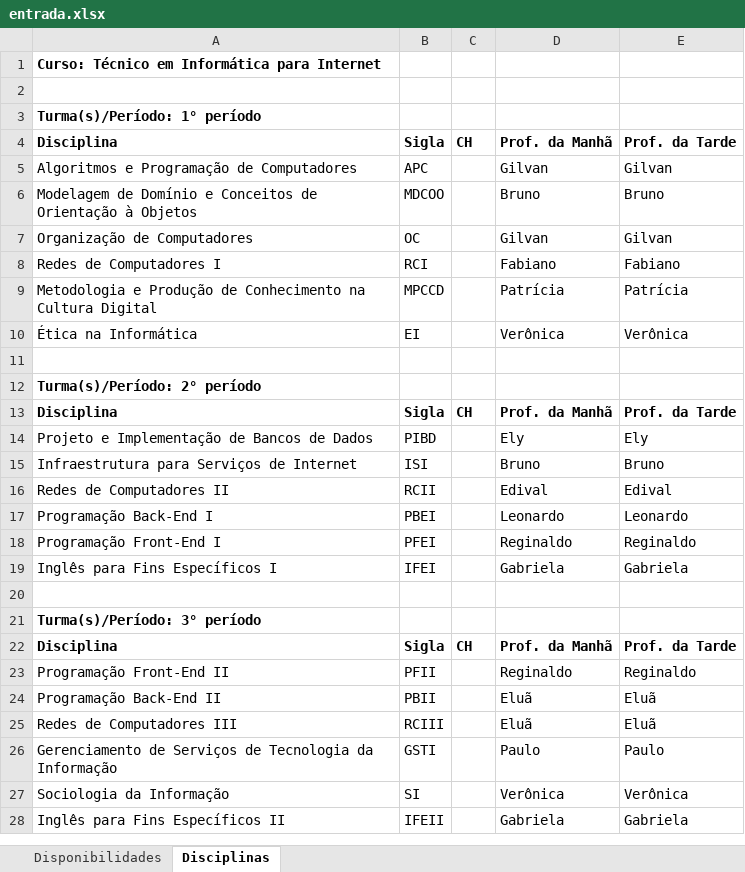
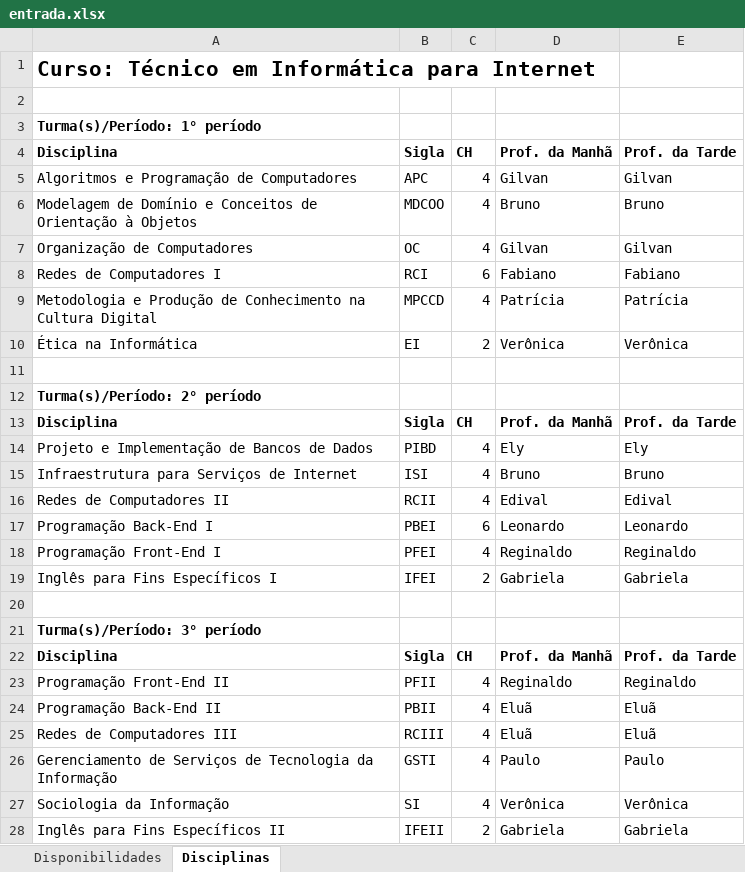
Before and after one commit to rideaki/alocacao-aulas, an Excel workbook: entrada.xlsx, sheet Disciplinas, drawn as a sheet; only a part is shown; values as stored, in another font and other column widths than the file's, no borders; the diff covers the shown part only; the diff names each change by its address in the sheet, - before the commit and + after, or states it on an @@ line.

Commit message:
Update entrada.xlsx

```diff
--- a/entrada.xlsx (sheet Disciplinas)
+++ b/entrada.xlsx (sheet Disciplinas)
@@ A1 text size: larger @@
-C5:C7: (empty)
+C5:C7: 4
-C8: (empty)
+C8: 6
-C9: (empty)
+C9: 4
-C10: (empty)
+C10: 2
-C14:C16: (empty)
+C14:C16: 4
-C17: (empty)
+C17: 6
-C18: (empty)
+C18: 4
-C19: (empty)
+C19: 2
-C23:C27: (empty)
+C23:C27: 4
-C28: (empty)
+C28: 2
```
Also changed, not shown: 1 edited cell elsewhere in this sheet.
